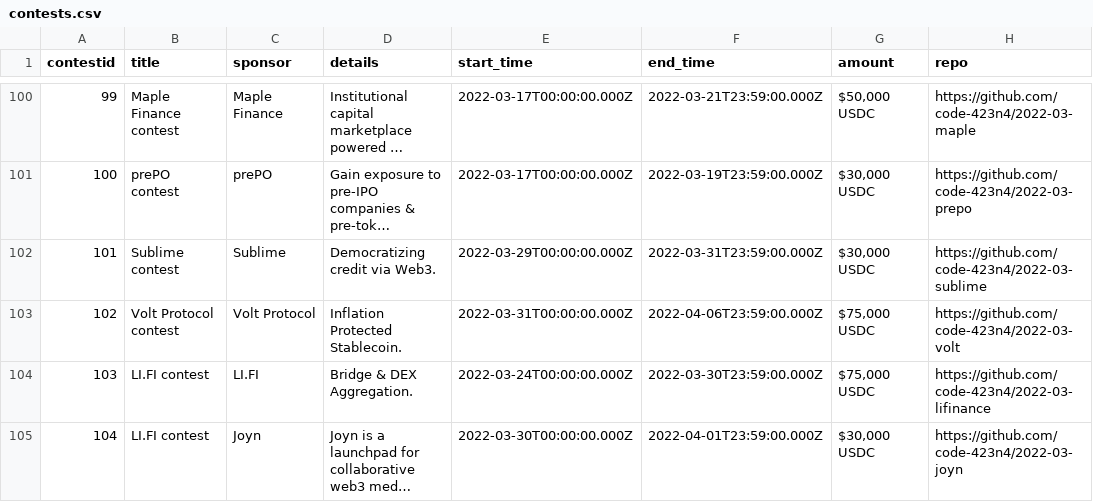
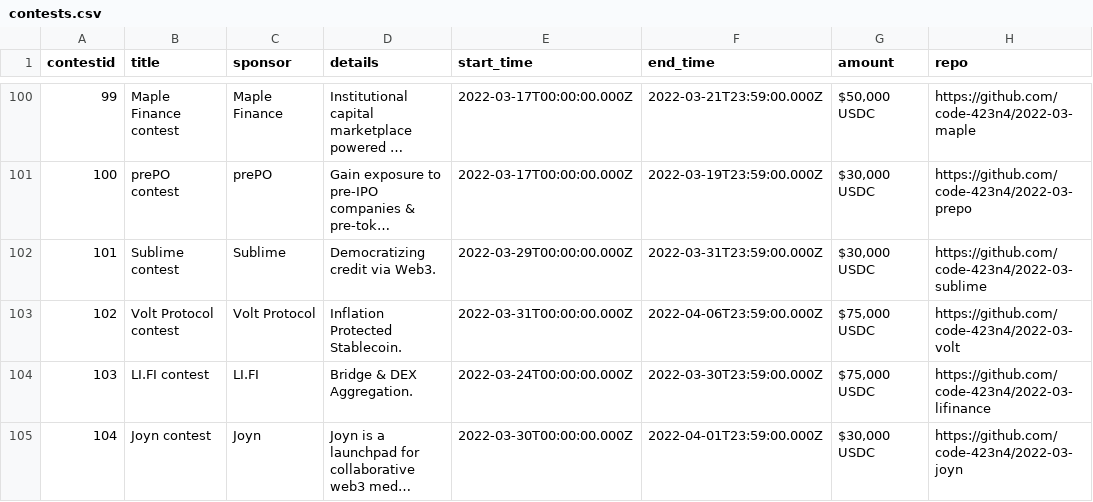
Before and after one commit to code-423n4/code423n4.com, a CSV file: _data/contests/contests.csv, drawn as a sheet; only a part is shown, gaps mark what is left out; long unchanged cells end in …; the diff names each change by its address in the sheet, - before the commit and + after, or states it on an @@ line.

Commit message:
Update contests.csv

```diff
--- a/_data/contests/contests.csv
+++ b/_data/contests/contests.csv
-B105 (title): LI.FI contest
+B105 (title): Joyn contest
```
